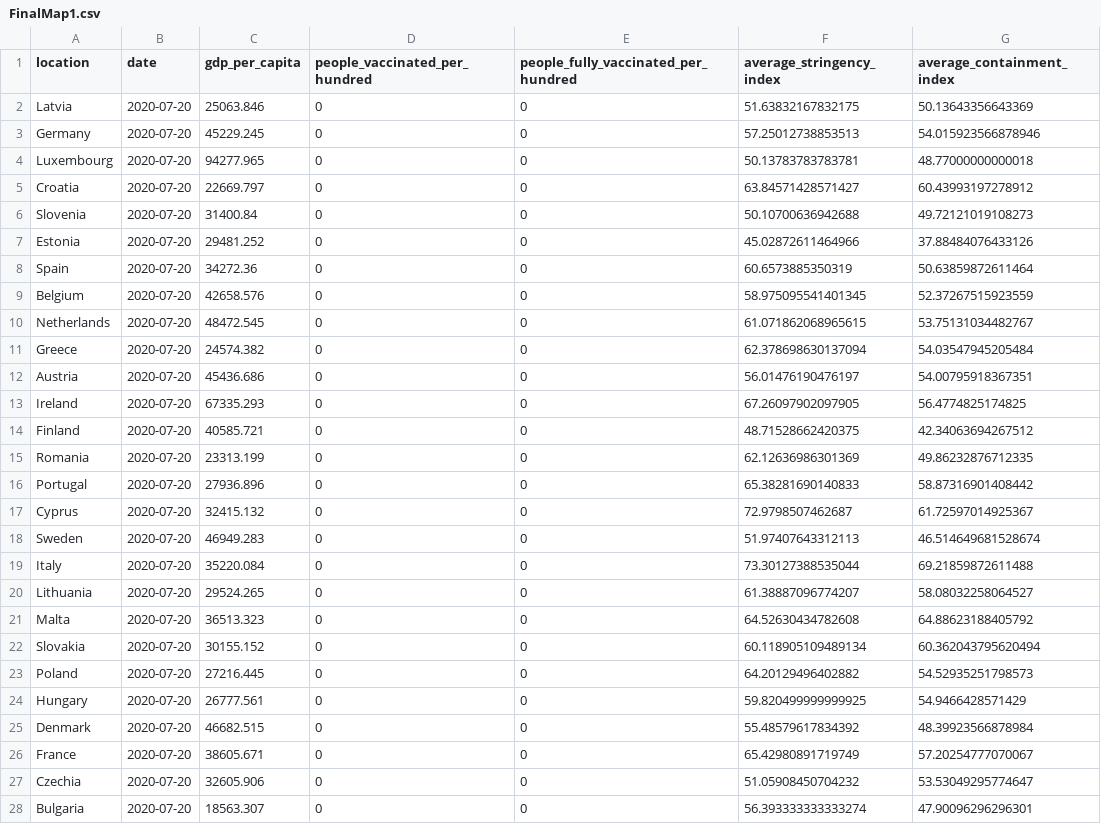
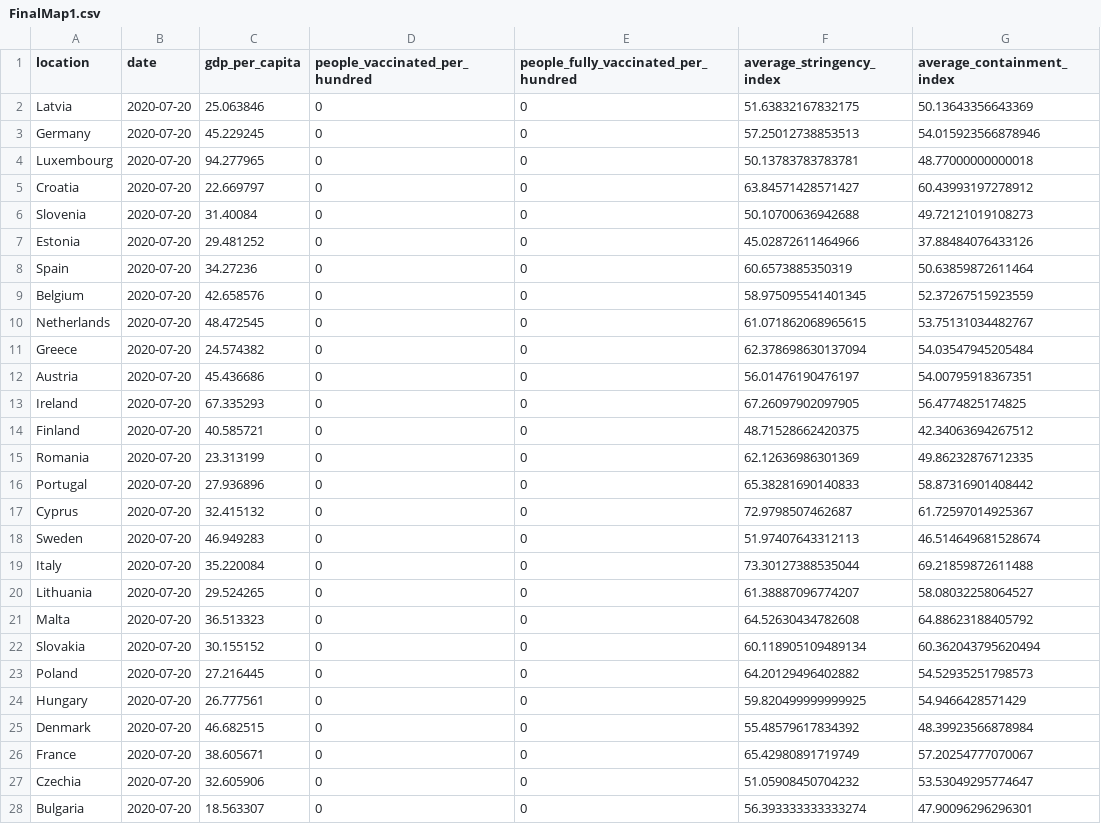
Before and after one commit to dragoa/covid19DataVisualization, a CSV file: assets/data/finalMap/FinalMap1.csv, drawn as a sheet.

```diff
--- a/assets/data/finalMap/FinalMap1.csv
+++ b/assets/data/finalMap/FinalMap1.csv
@@ -1,28 +1,28 @@
 location,date,gdp_per_capita,people_vaccinated_per_hundred,people_fully_vaccinated_per_hundred,average_stringency_index,average_containment_index
-Latvia,2020-07-20,25063.846,0,0,51.63832167832175,50.13643356643369
-Germany,2020-07-20,45229.245,0,0,57.25012738853513,54.015923566878946
-Luxembourg,2020-07-20,94277.965,0,0,50.13783783783781,48.77000000000018
-Croatia,2020-07-20,22669.797,0,0,63.84571428571427,60.43993197278912
-Slovenia,2020-07-20,31400.84,0,0,50.10700636942688,49.72121019108273
-Estonia,2020-07-20,29481.252,0,0,45.02872611464966,37.88484076433126
-Spain,2020-07-20,34272.36,0,0,60.6573885350319,50.63859872611464
-Belgium,2020-07-20,42658.576,0,0,58.975095541401345,52.37267515923559
-Netherlands,2020-07-20,48472.545,0,0,61.071862068965615,53.75131034482767
-Greece,2020-07-20,24574.382,0,0,62.378698630137094,54.03547945205484
-Austria,2020-07-20,45436.686,0,0,56.01476190476197,54.00795918367351
-Ireland,2020-07-20,67335.293,0,0,67.26097902097905,56.4774825174825
-Finland,2020-07-20,40585.721,0,0,48.71528662420375,42.34063694267512
-Romania,2020-07-20,23313.199,0,0,62.12636986301369,49.86232876712335
-Portugal,2020-07-20,27936.896,0,0,65.38281690140833,58.87316901408442
-Cyprus,2020-07-20,32415.132,0,0,72.9798507462687,61.72597014925367
-Sweden,2020-07-20,46949.283,0,0,51.97407643312113,46.514649681528674
-Italy,2020-07-20,35220.084,0,0,73.30127388535044,69.21859872611488
-Lithuania,2020-07-20,29524.265,0,0,61.38887096774207,58.08032258064527
-Malta,2020-07-20,36513.323,0,0,64.52630434782608,64.88623188405792
-Slovakia,2020-07-20,30155.152,0,0,60.118905109489134,60.362043795620494
-Poland,2020-07-20,27216.445,0,0,64.20129496402882,54.52935251798573
-Hungary,2020-07-20,26777.561,0,0,59.820499999999925,54.9466428571429
-Denmark,2020-07-20,46682.515,0,0,55.48579617834392,48.39923566878984
-France,2020-07-20,38605.671,0,0,65.42980891719749,57.20254777070067
-Czechia,2020-07-20,32605.906,0,0,51.05908450704232,53.53049295774647
-Bulgaria,2020-07-20,18563.307,0,0,56.393333333333274,47.90096296296301
+Latvia,2020-07-20,25.063846,0,0,51.63832167832175,50.13643356643369
+Germany,2020-07-20,45.229245,0,0,57.25012738853513,54.015923566878946
+Luxembourg,2020-07-20,94.277965,0,0,50.13783783783781,48.77000000000018
+Croatia,2020-07-20,22.669797,0,0,63.84571428571427,60.43993197278912
+Slovenia,2020-07-20,31.40084,0,0,50.10700636942688,49.72121019108273
+Estonia,2020-07-20,29.481252,0,0,45.02872611464966,37.88484076433126
+Spain,2020-07-20,34.27236,0,0,60.6573885350319,50.63859872611464
+Belgium,2020-07-20,42.658576,0,0,58.975095541401345,52.37267515923559
+Netherlands,2020-07-20,48.472545,0,0,61.071862068965615,53.75131034482767
+Greece,2020-07-20,24.574382,0,0,62.378698630137094,54.03547945205484
+Austria,2020-07-20,45.436686,0,0,56.01476190476197,54.00795918367351
+Ireland,2020-07-20,67.335293,0,0,67.26097902097905,56.4774825174825
+Finland,2020-07-20,40.585721,0,0,48.71528662420375,42.34063694267512
+Romania,2020-07-20,23.313199,0,0,62.12636986301369,49.86232876712335
+Portugal,2020-07-20,27.936896,0,0,65.38281690140833,58.87316901408442
+Cyprus,2020-07-20,32.415132,0,0,72.9798507462687,61.72597014925367
+Sweden,2020-07-20,46.949283,0,0,51.97407643312113,46.514649681528674
+Italy,2020-07-20,35.220084,0,0,73.30127388535044,69.21859872611488
+Lithuania,2020-07-20,29.524265,0,0,61.38887096774207,58.08032258064527
+Malta,2020-07-20,36.513323,0,0,64.52630434782608,64.88623188405792
+Slovakia,2020-07-20,30.155152,0,0,60.118905109489134,60.362043795620494
+Poland,2020-07-20,27.216445,0,0,64.20129496402882,54.52935251798573
+Hungary,2020-07-20,26.777561,0,0,59.820499999999925,54.9466428571429
+Denmark,2020-07-20,46.682515,0,0,55.48579617834392,48.39923566878984
+France,2020-07-20,38.605671,0,0,65.42980891719749,57.20254777070067
+Czechia,2020-07-20,32.605906,0,0,51.05908450704232,53.53049295774647
+Bulgaria,2020-07-20,18.563307,0,0,56.393333333333274,47.90096296296301
```
Also changed, not shown: assets/data/finalMap/FinalMap2.csv, assets/data/finalMap/FinalMap3.csv, 3 other files.
